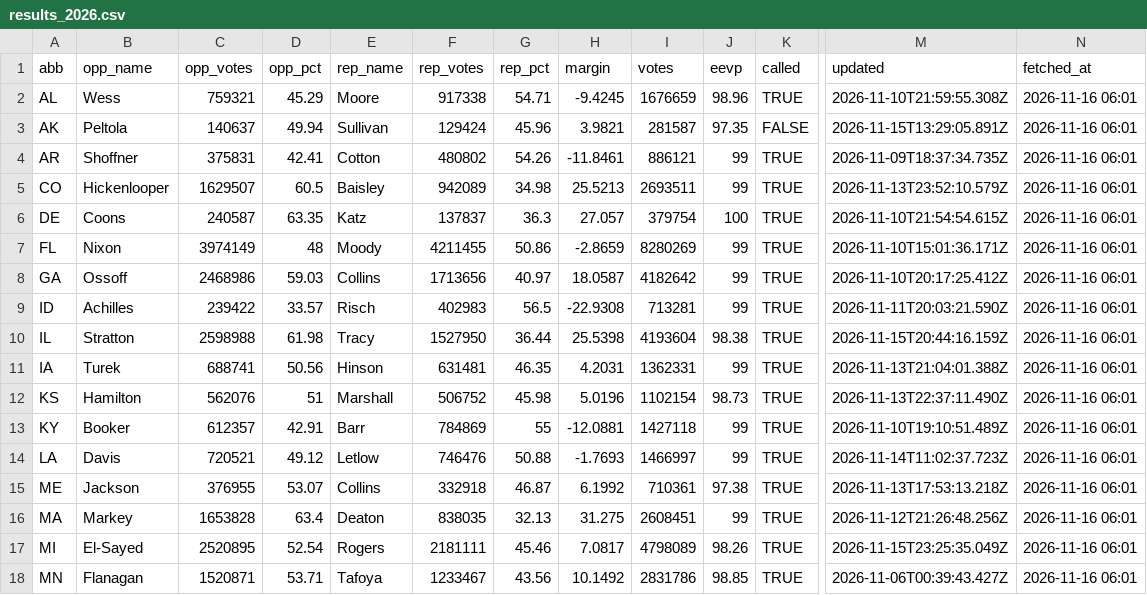
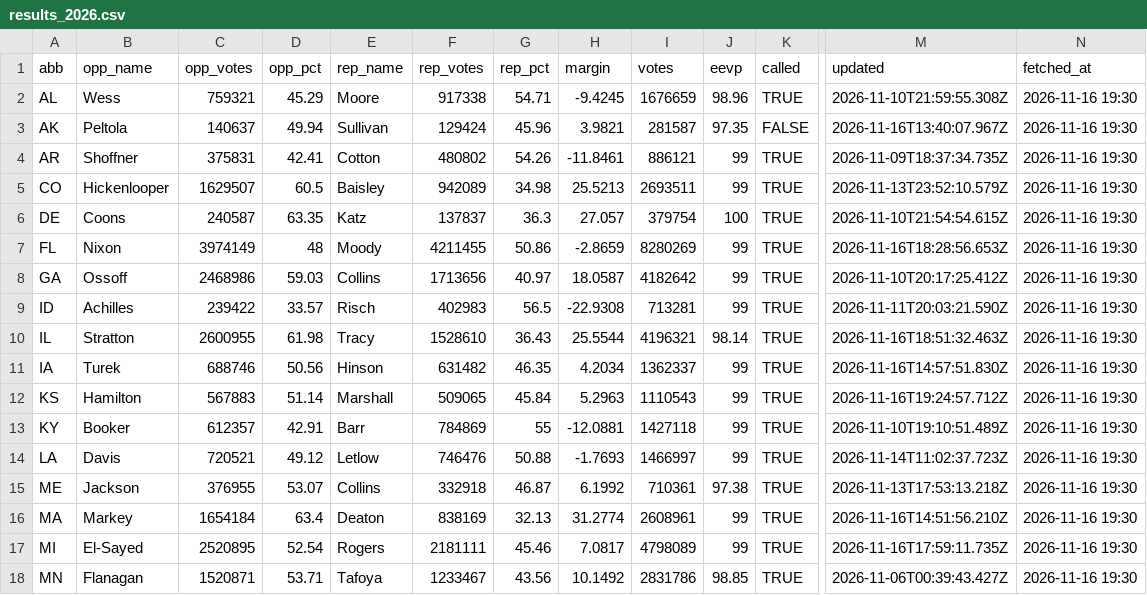
Before and after one commit to KeepTheOutliers/margin-of-error, a CSV file: data/results_2026.csv, drawn as a sheet; only a part is shown, gaps mark what is left out; the diff covers the shown part only; the diff names each change by its address in the sheet, - before the commit and + after, or states it on an @@ line.

```diff
--- a/data/results_2026.csv
+++ b/data/results_2026.csv
-N2:N18 (fetched_at): 2026-11-16 06:01
+N2:N18 (fetched_at): 2026-11-16 19:30
-M3 (updated): 2026-11-15T13:29:05.891Z
+M3 (updated): 2026-11-16T13:40:07.967Z
-M7 (updated): 2026-11-10T15:01:36.171Z
+M7 (updated): 2026-11-16T18:28:56.653Z
-C10 (opp_votes): 2598988
+C10 (opp_votes): 2600955
-F10 (rep_votes): 1527950
+F10 (rep_votes): 1528610
-G10 (rep_pct): 36.44
+G10 (rep_pct): 36.43
-H10 (margin): 25.5398
+H10 (margin): 25.5544
-I10 (votes): 4193604
+I10 (votes): 4196321
-J10 (eevp): 98.38
+J10 (eevp): 98.14
-M10 (updated): 2026-11-15T20:44:16.159Z
+M10 (updated): 2026-11-16T18:51:32.463Z
-C11 (opp_votes): 688741
+C11 (opp_votes): 688746
-F11 (rep_votes): 631481
+F11 (rep_votes): 631482
-H11 (margin): 4.2031
+H11 (margin): 4.2034
-I11 (votes): 1362331
+I11 (votes): 1362337
-M11 (updated): 2026-11-13T21:04:01.388Z
+M11 (updated): 2026-11-16T14:57:51.830Z
-C12 (opp_votes): 562076
+C12 (opp_votes): 567883
-D12 (opp_pct): 51
+D12 (opp_pct): 51.14
-F12 (rep_votes): 506752
+F12 (rep_votes): 509065
-G12 (rep_pct): 45.98
+G12 (rep_pct): 45.84
-H12 (margin): 5.0196
+H12 (margin): 5.2963
-I12 (votes): 1102154
+I12 (votes): 1110543
-J12 (eevp): 98.73
+J12 (eevp): 99
-M12 (updated): 2026-11-13T22:37:11.490Z
+M12 (updated): 2026-11-16T19:24:57.712Z
-C16 (opp_votes): 1653828
+C16 (opp_votes): 1654184
-F16 (rep_votes): 838035
+F16 (rep_votes): 838169
-H16 (margin): 31.275
+H16 (margin): 31.2774
-I16 (votes): 2608451
+I16 (votes): 2608961
-M16 (updated): 2026-11-12T21:26:48.256Z
+M16 (updated): 2026-11-16T14:51:56.210Z
-J17 (eevp): 98.26
+J17 (eevp): 99
-M17 (updated): 2026-11-15T23:25:35.049Z
+M17 (updated): 2026-11-16T17:59:11.735Z
```
Also changed, not shown: 48 edited cells elsewhere in this file.
